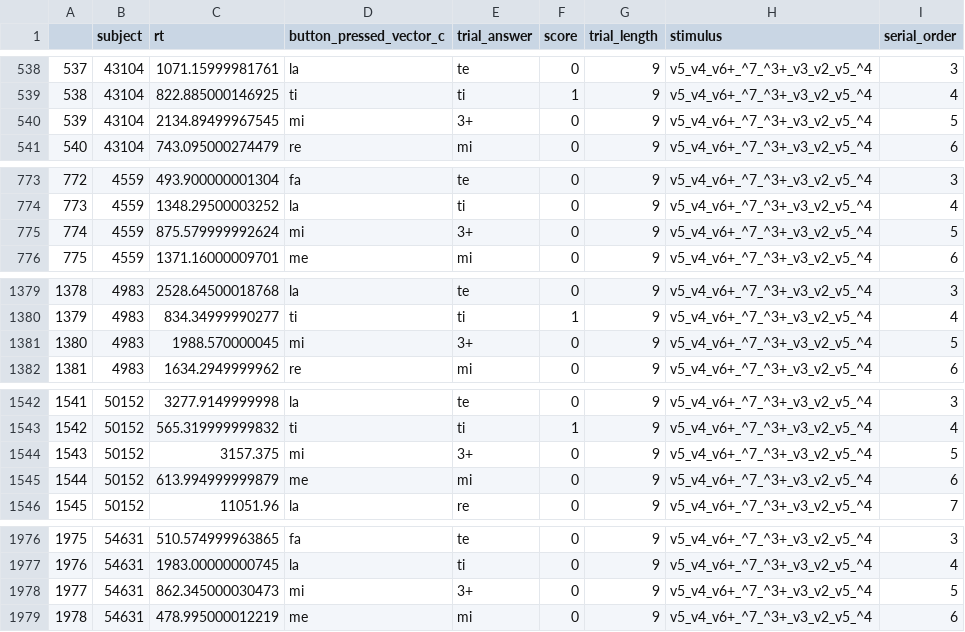
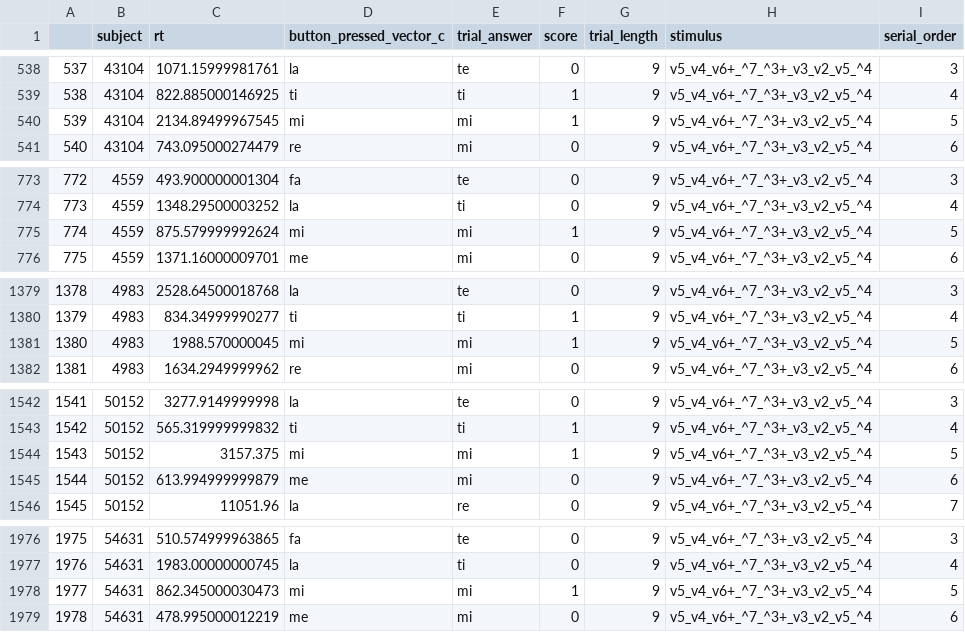
Before and after one commit to davidjohnbaker1/sdrt, a CSV file: data/aggregate_data/current_multi_table.csv, drawn as a sheet; only a part is shown, gaps mark what is left out; the diff covers the shown part only.

```diff
--- a/data/aggregate_data/current_multi_table.csv
+++ b/data/aggregate_data/current_multi_table.csv
@@ -539,3 +539,3 @@
 "538",43104,822.885000146925,"ti","ti",1,9,"v5_v4_v6+_^7_^3+_v3_v2_v5_^4",4
-"539",43104,2134.89499967545,"mi","3+",0,9,"v5_v4_v6+_^7_^3+_v3_v2_v5_^4",5
+"539",43104,2134.89499967545,"mi","mi",1,9,"v5_v4_v6+_^7_^3+_v3_v2_v5_^4",5
 "540",43104,743.095000274479,"re","mi",0,9,"v5_v4_v6+_^7_^3+_v3_v2_v5_^4",6
@@ -774,3 +774,3 @@
 "773",4559,1348.29500003252,"la","ti",0,9,"v5_v4_v6+_^7_^3+_v3_v2_v5_^4",4
-"774",4559,875.579999992624,"mi","3+",0,9,"v5_v4_v6+_^7_^3+_v3_v2_v5_^4",5
+"774",4559,875.579999992624,"mi","mi",1,9,"v5_v4_v6+_^7_^3+_v3_v2_v5_^4",5
 "775",4559,1371.16000009701,"me","mi",0,9,"v5_v4_v6+_^7_^3+_v3_v2_v5_^4",6
@@ -1380,3 +1380,3 @@
 "1379",4983,834.34999990277,"ti","ti",1,9,"v5_v4_v6+_^7_^3+_v3_v2_v5_^4",4
-"1380",4983,1988.570000045,"mi","3+",0,9,"v5_v4_v6+_^7_^3+_v3_v2_v5_^4",5
+"1380",4983,1988.570000045,"mi","mi",1,9,"v5_v4_v6+_^7_^3+_v3_v2_v5_^4",5
 "1381",4983,1634.2949999962,"re","mi",0,9,"v5_v4_v6+_^7_^3+_v3_v2_v5_^4",6
@@ -1543,3 +1543,3 @@
 "1542",50152,565.319999999832,"ti","ti",1,9,"v5_v4_v6+_^7_^3+_v3_v2_v5_^4",4
-"1543",50152,3157.375,"mi","3+",0,9,"v5_v4_v6+_^7_^3+_v3_v2_v5_^4",5
+"1543",50152,3157.375,"mi","mi",1,9,"v5_v4_v6+_^7_^3+_v3_v2_v5_^4",5
 "1544",50152,613.994999999879,"me","mi",0,9,"v5_v4_v6+_^7_^3+_v3_v2_v5_^4",6
@@ -1977,3 +1977,3 @@
 "1976",54631,1983.00000000745,"la","ti",0,9,"v5_v4_v6+_^7_^3+_v3_v2_v5_^4",4
-"1977",54631,862.345000030473,"mi","3+",0,9,"v5_v4_v6+_^7_^3+_v3_v2_v5_^4",5
+"1977",54631,862.345000030473,"mi","mi",1,9,"v5_v4_v6+_^7_^3+_v3_v2_v5_^4",5
 "1978",54631,478.995000012219,"me","mi",0,9,"v5_v4_v6+_^7_^3+_v3_v2_v5_^4",6
```
Also changed, not shown: 21 edited cells elsewhere in this file, 13 other files.
